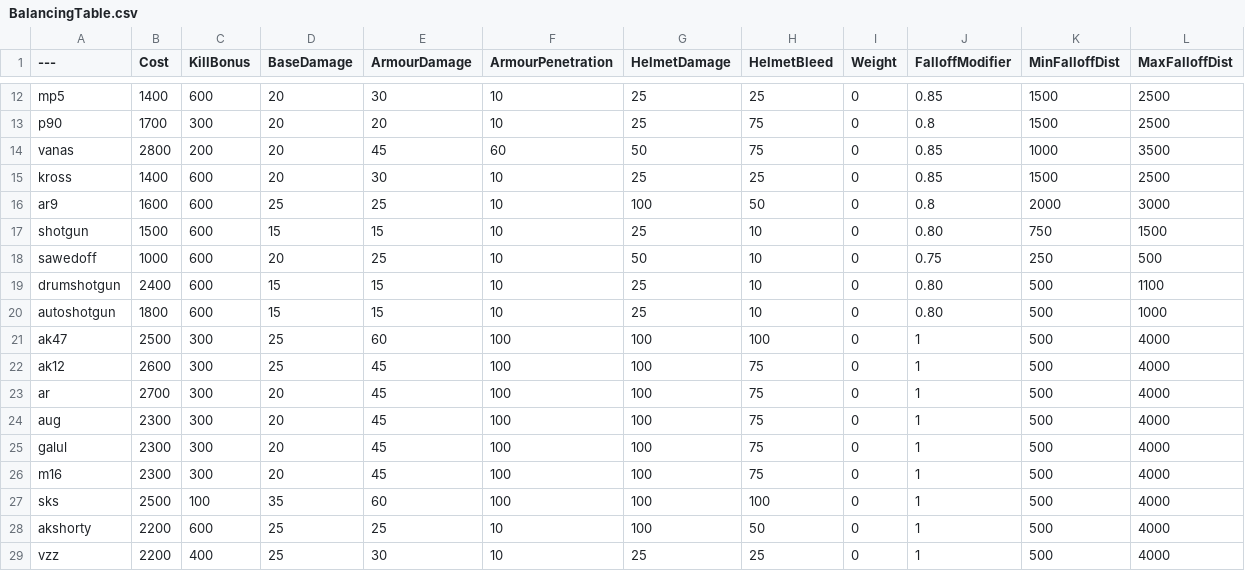
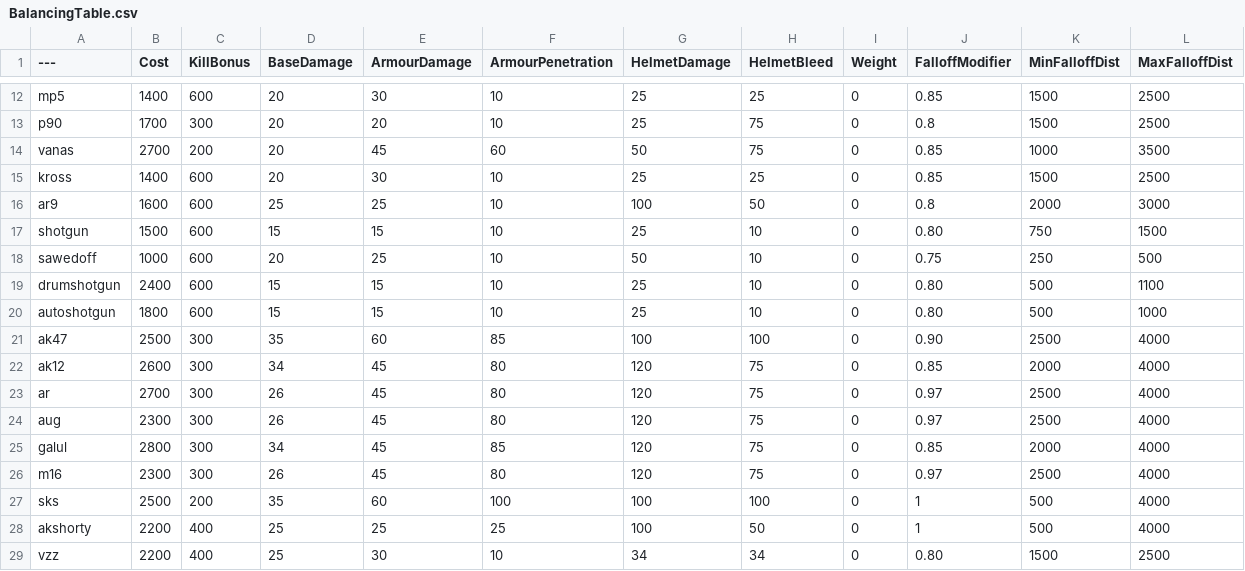
Before and after one commit to YellowHat07/BalancingTable, a CSV file: BalancingTable.csv, drawn as a sheet; only a part is shown, gaps mark what is left out; the diff covers the shown part only.

Commit message:
Update BalancingTable.csv
AR Changes and Tokarev and VSS changes

```diff
--- a/BalancingTable.csv
+++ b/BalancingTable.csv
@@ -13,3 +13,3 @@ mp5,1400,600,20,30,10,25,25,0,0.85,1500,2500
 p90,1700,300,20,20,10,25,75,0,0.8,1500,2500
-vanas,2800,200,20,45,60,50,75,0,0.85,1000,3500
+vanas,2700,200,20,45,60,50,75,0,0.85,1000,3500
 kross,1400,600,20,30,10,25,25,0,0.85,1500,2500
@@ -20,10 +20,10 @@ drumshotgun,2400,600,15,15,10,25,10,0,0.80,500,1100
 autoshotgun,1800,600,15,15,10,25,10,0,0.80,500,1000
-ak47,2500,300,25,60,100,100,100,0,1,500,4000
-ak12,2600,300,25,45,100,100,75,0,1,500,4000
-ar,2700,300,20,45,100,100,75,0,1,500,4000
-aug,2300,300,20,45,100,100,75,0,1,500,4000
-galul,2300,300,20,45,100,100,75,0,1,500,4000
-m16,2300,300,20,45,100,100,75,0,1,500,4000
-sks,2500,100,35,60,100,100,100,0,1,500,4000
-akshorty,2200,600,25,25,10,100,50,0,1,500,4000
-vzz,2200,400,25,30,10,25,25,0,1,500,4000
+ak47,2500,300,35,60,85,100,100,0,0.90,2500,4000
+ak12,2600,300,34,45,80,120,75,0,0.85,2000,4000
+ar,2700,300,26,45,80,120,75,0,0.97,2500,4000
+aug,2300,300,26,45,80,120,75,0,0.97,2500,4000
+galul,2800,300,34,45,85,120,75,0,0.85,2000,4000
+m16,2300,300,26,45,80,120,75,0,0.97,2500,4000
+sks,2500,200,35,60,100,100,100,0,1,500,4000
+akshorty,2200,400,25,25,25,100,50,0,1,500,4000
+vzz,2200,400,25,30,10,34,34,0,0.80,1500,2500
```
Also changed, not shown: 13 edited cells elsewhere in this file.
